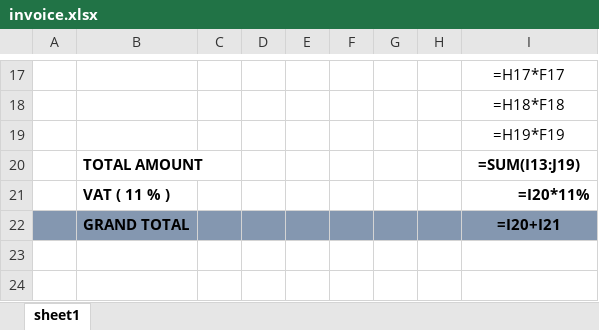
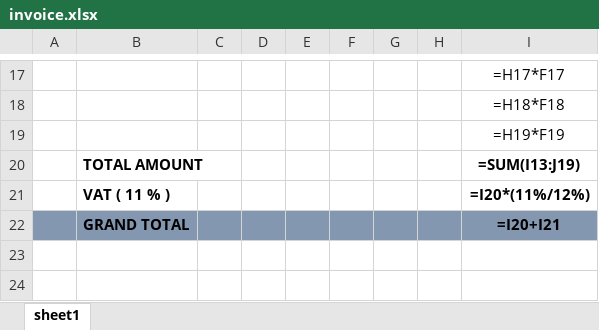
Before and after one commit to teguh2910/sap, an Excel workbook: public/invoice.xlsx, sheet sheet1, drawn as a sheet; only a part is shown, gaps mark what is left out; values as stored, in another font and other column widths than the file's, no borders; formulas are shown in place of their values; the diff names each change by its address in the sheet, - before the commit and + after, or states it on an @@ line.

Commit message:
update ppn 11/12

```diff
--- a/public/invoice.xlsx (sheet sheet1)
+++ b/public/invoice.xlsx (sheet sheet1)
-I21: =I20*11%
+I21: =I20*(11%/12%)
```
